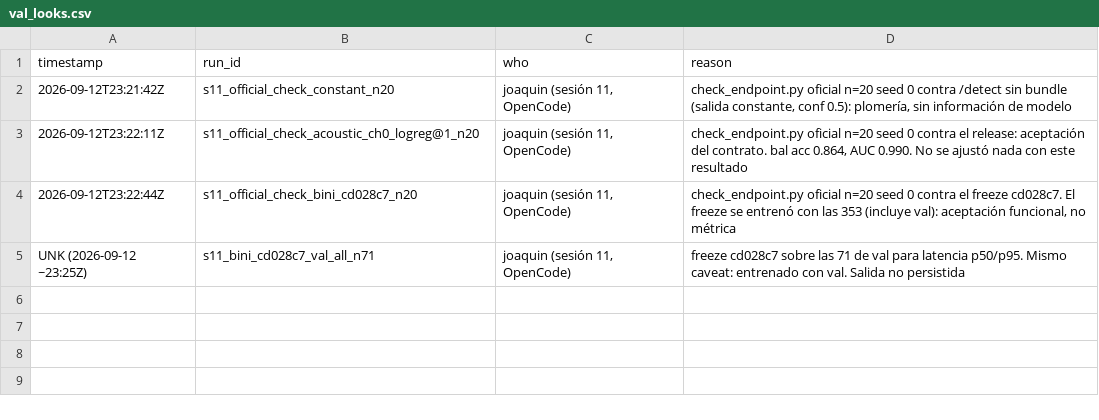
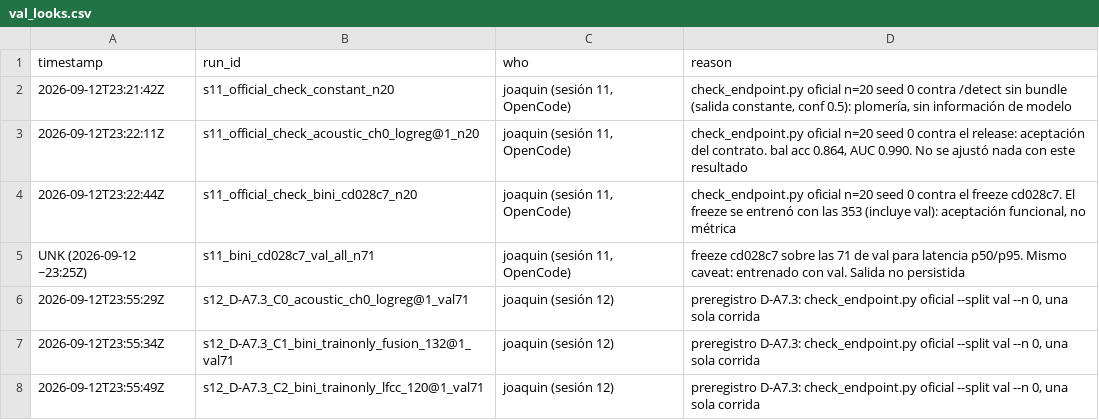
Before and after one commit to joaquinrog/altur-detect, a CSV file: experiments/val_looks.csv, drawn as a sheet; the diff names each change by its address in the sheet, - before the commit and + after, or states it on an @@ line.

Commit message:
val_looks: tres miradas preregistradas a val (D-A7.3): release, fusión y LFCC de Bini entrenados solo con train

```diff
--- a/experiments/val_looks.csv
+++ b/experiments/val_looks.csv
+row 6: 2026-09-12T23:55:29Z | s12_D-A7.3_C0_acoustic_ch0_logreg@1_val71 | joaquin (sesión 12) | preregistro D-A7.3: check_endpoint.py oficial --split val --n 0, una sola corrida
+row 7: 2026-09-12T23:55:34Z | s12_D-A7.3_C1_bini_trainonly_fusion_132@1_val71 | joaquin (sesión 12) | preregistro D-A7.3: check_endpoint.py oficial --split val --n 0, una sola corrida
+row 8: 2026-09-12T23:55:49Z | s12_D-A7.3_C2_bini_trainonly_lfcc_120@1_val71 | joaquin (sesión 12) | preregistro D-A7.3: check_endpoint.py oficial --split val --n 0, una sola corrida
```
